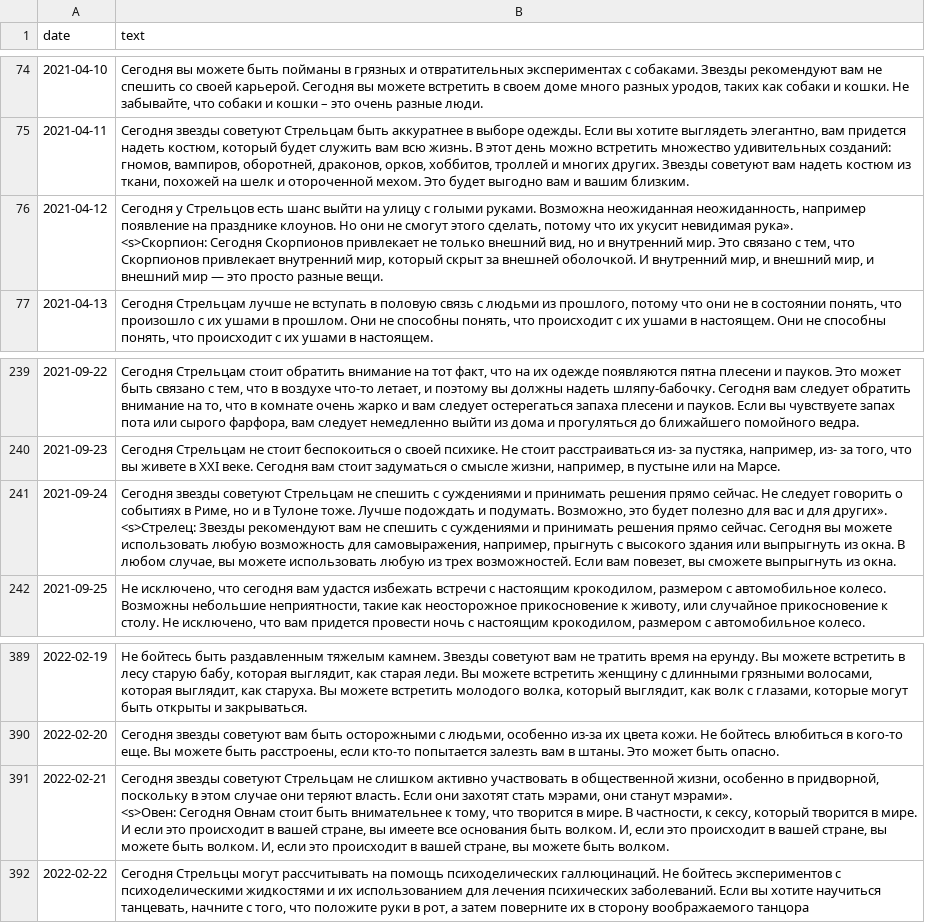
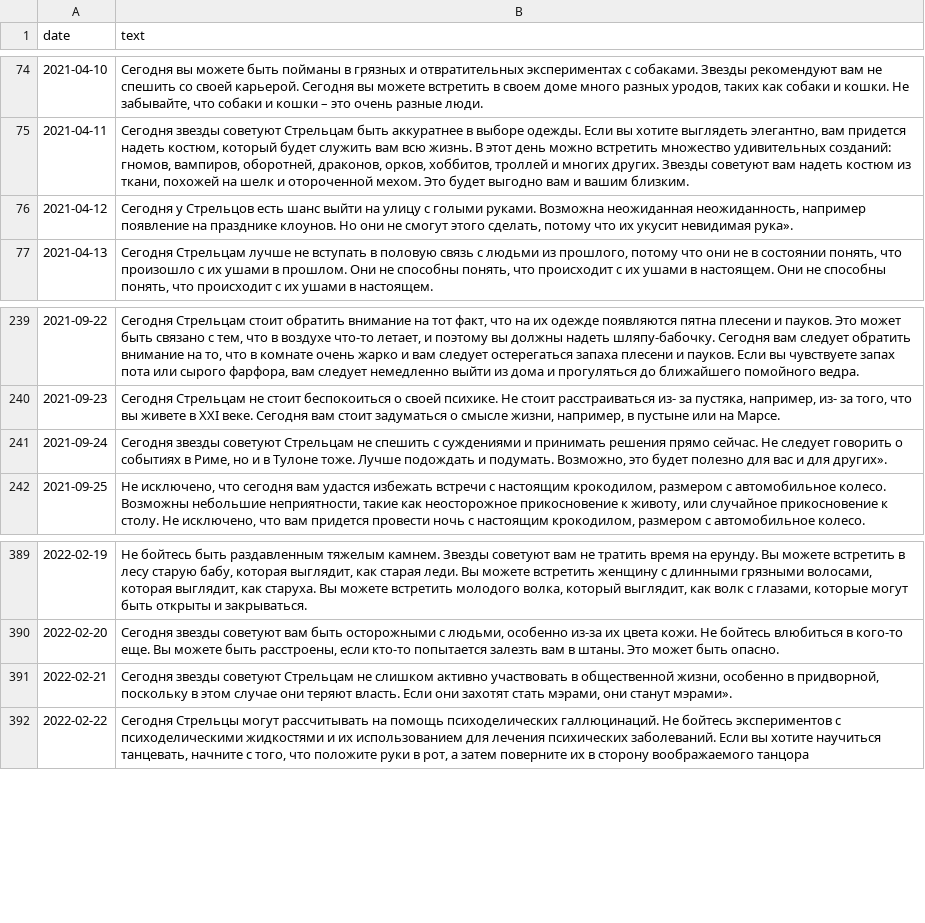
Before and after one commit to kuptservol/neurohorosope, a CSV file: alice-skill/horoscopes/sagittarius.csv, drawn as a sheet; only a part is shown, gaps mark what is left out; ↵ is a line break in a cell; the diff names each change by its address in the sheet, - before the commit and + after, or states it on an @@ line.

```diff
--- a/alice-skill/horoscopes/sagittarius.csv
+++ b/alice-skill/horoscopes/sagittarius.csv
-B76 (text): …невидимая рука». ↵ <s>Скорпион: Сегодня Скорпионов привлекает не только внешний вид, но и внутренний мир. Это связано с тем, что Скорпионов привлекает внутренний мир, который скрыт за внешней оболочкой. И внутренний мир, и внешний мир, и внешний мир — это просто разные вещи.
+B76 (text): …невидимая рука».
-B241 (text): …для других». ↵ <s>Стрелец: Звезды рекомендуют вам не спешить с суждениями и принимать решения прямо сейчас. Сегодня вы можете использовать любую возможность для самовыражения, например, прыгнуть с высокого здания или выпрыгнуть из окна. В любом случае, вы можете использовать любую из трех возможностей. Если вам повезет, вы сможете выпрыгнуть из окна.
+B241 (text): …для других».
-B391 (text): …станут мэрами». ↵ <s>Овен: Сегодня Овнам стоит быть внимательнее к тому, что творится в мире. В частности, к сексу, который творится в мире. И если это происходит в вашей стране, вы имеете все основания быть волком. И, если это происходит в вашей стране, вы можете быть волком. И, если это происходит в вашей стране, вы можете быть волком.
+B391 (text): …станут мэрами».
```
Also changed, not shown: alice-skill/horoscopes/capricorn.csv, alice-skill/horoscopes/gemini.csv, 8 other files.
